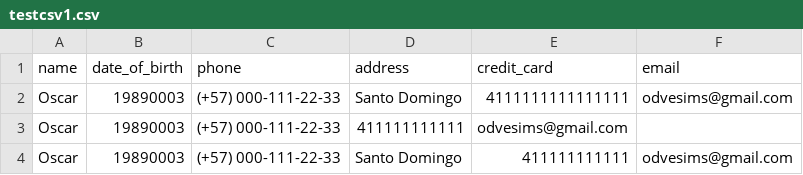
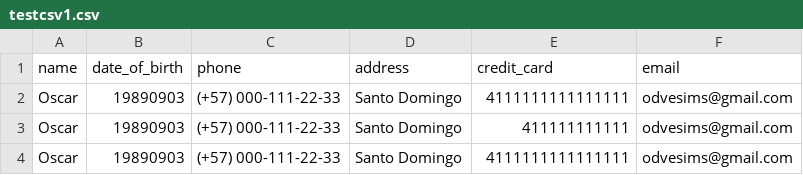
Before and after one commit to Odvesims/koombea_contact_importer, a CSV file: public/uploads/testcsv1.csv, drawn as a sheet.

```diff
--- a/public/uploads/testcsv1.csv
+++ b/public/uploads/testcsv1.csv
@@ -1,4 +1,4 @@
 name, date_of_birth, phone,address,credit_card,email
-Oscar,19890003,(+57) 000-111-22-33,Santo Domingo,4111111111111111,odvesims@gmail.com
-Oscar,19890003,(+57) 000-111-22-33,411111111111,odvesims@gmail.com
-Oscar,19890003,(+57) 000-111-22-33,Santo Domingo,411111111111,odvesims@gmail.com
+Oscar,19890903,(+57) 000-111-22-33,Santo Domingo,4111111111111111,odvesims@gmail.com
+Oscar,19890903,(+57) 000-111-22-33,Santo Domingo,411111111111,odvesims@gmail.com
+Oscar,19890903,(+57) 000-111-22-33,Santo Domingo,4111111111111111,odvesims@gmail.com
```
Also changed, not shown: 2 other files.
